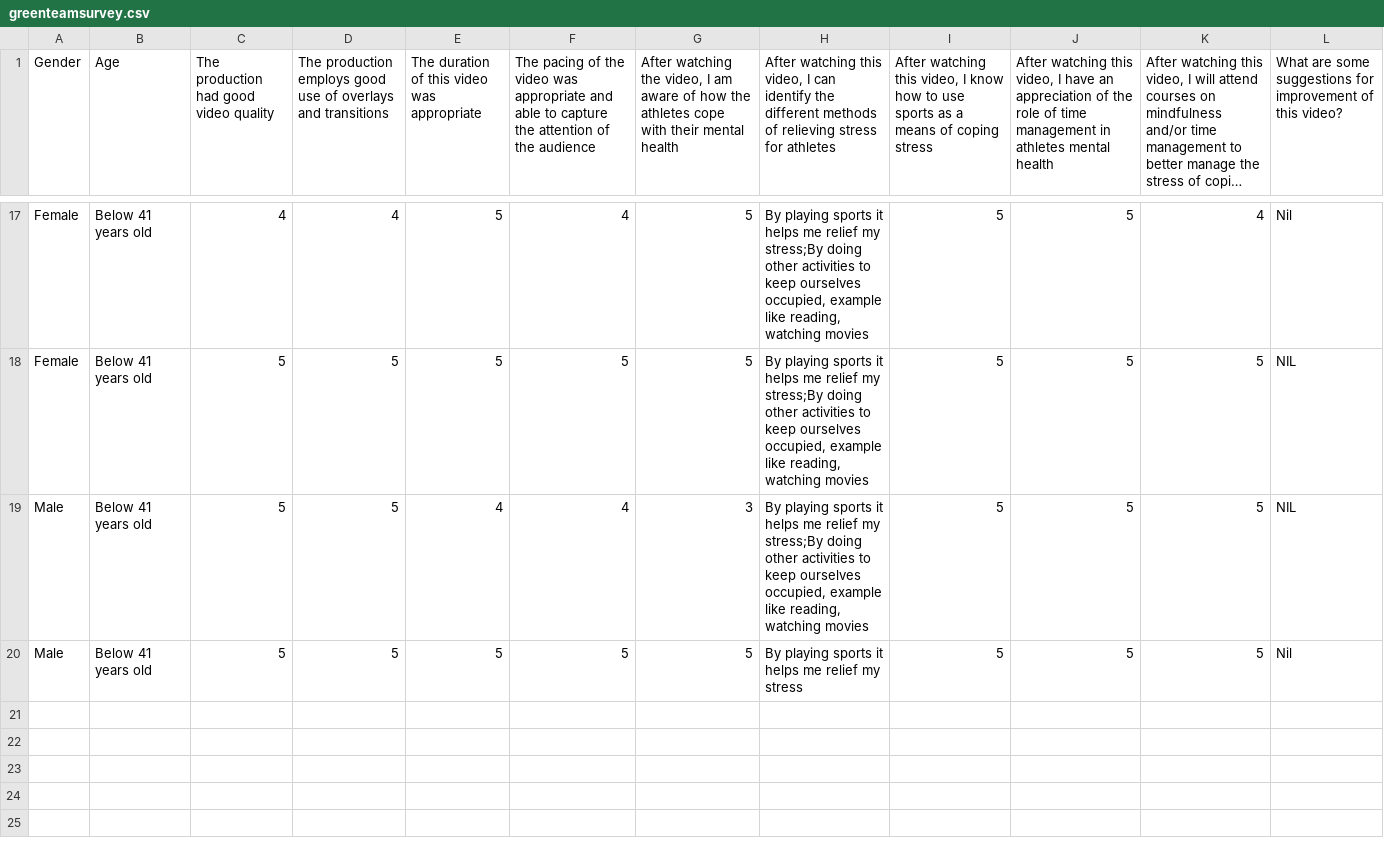
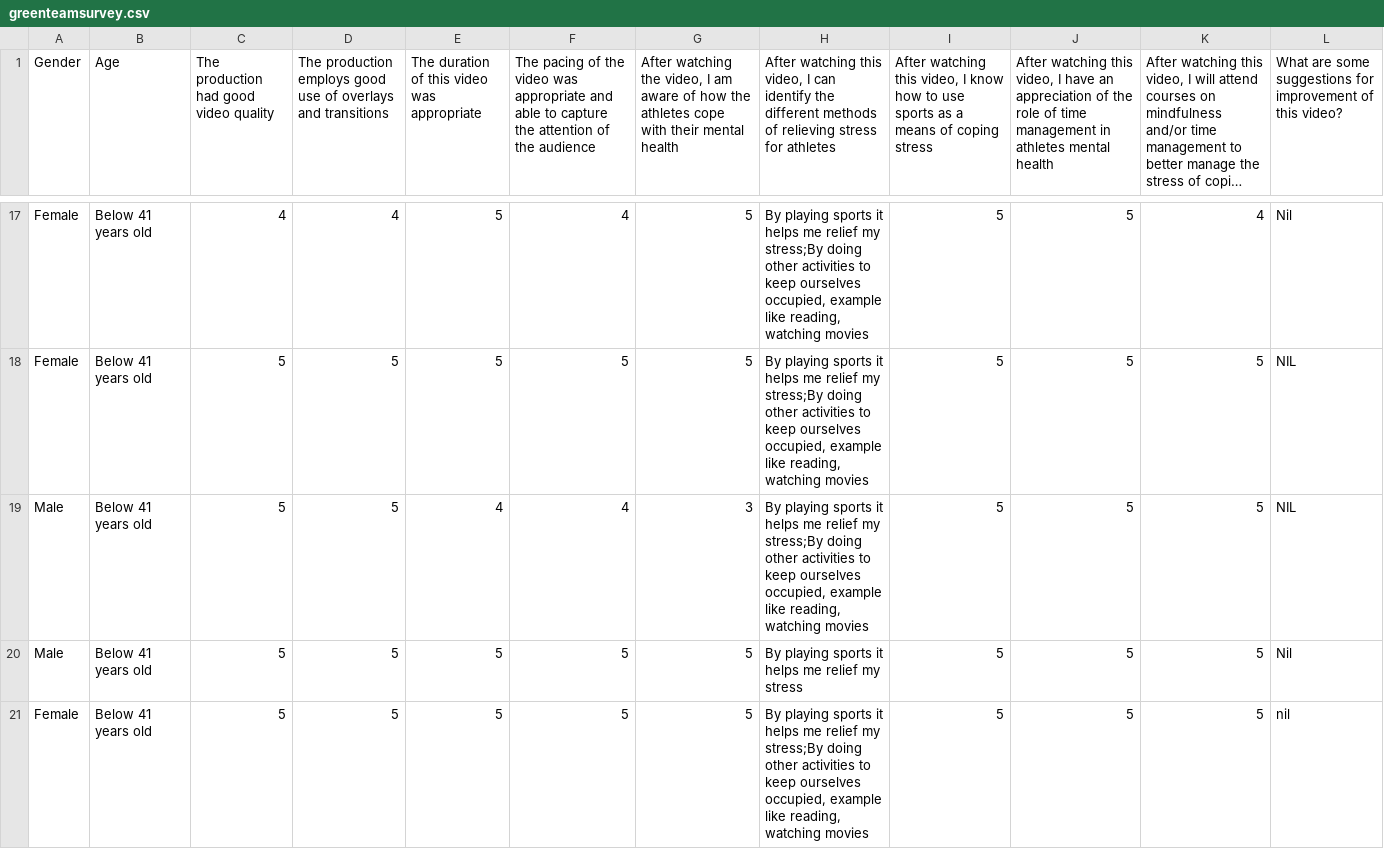
Before and after one commit to sheriethecat/S3729C_Green_Team, a CSV file: greenteamsurvey.csv, drawn as a sheet; only a part is shown, gaps mark what is left out; long unchanged cells end in …; the diff names each change by its address in the sheet, - before the commit and + after, or states it on an @@ line.

Commit message:
Green Team Survey

```diff
--- a/greenteamsurvey.csv
+++ b/greenteamsurvey.csv
+row 21: Female | Below 41 years old | 5 | 5 | 5 | 5 | 5 | By playing sports it helps me relief my stress;By doing other activities to keep ourselves occupied, example like reading, watching movies | 5 | 5 | 5 | nil
```
